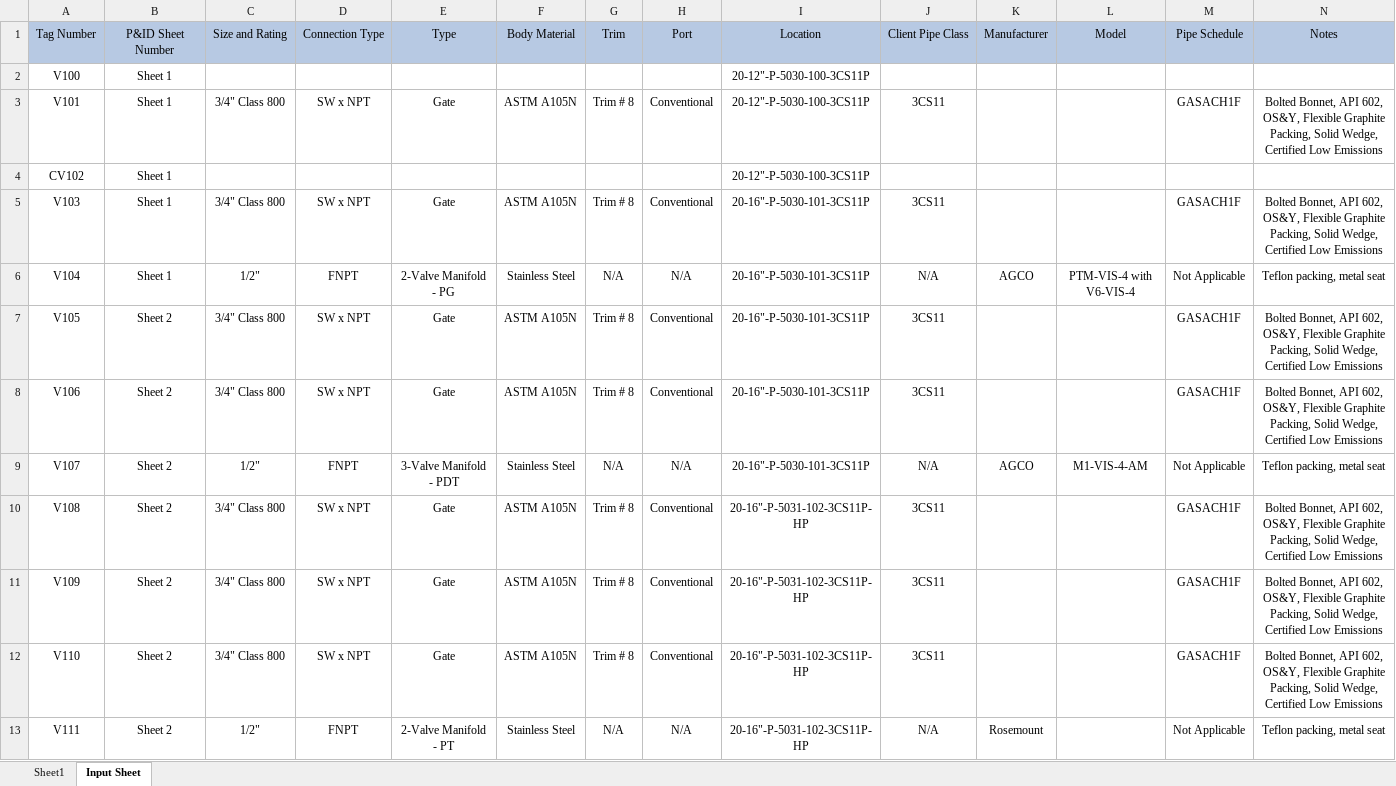
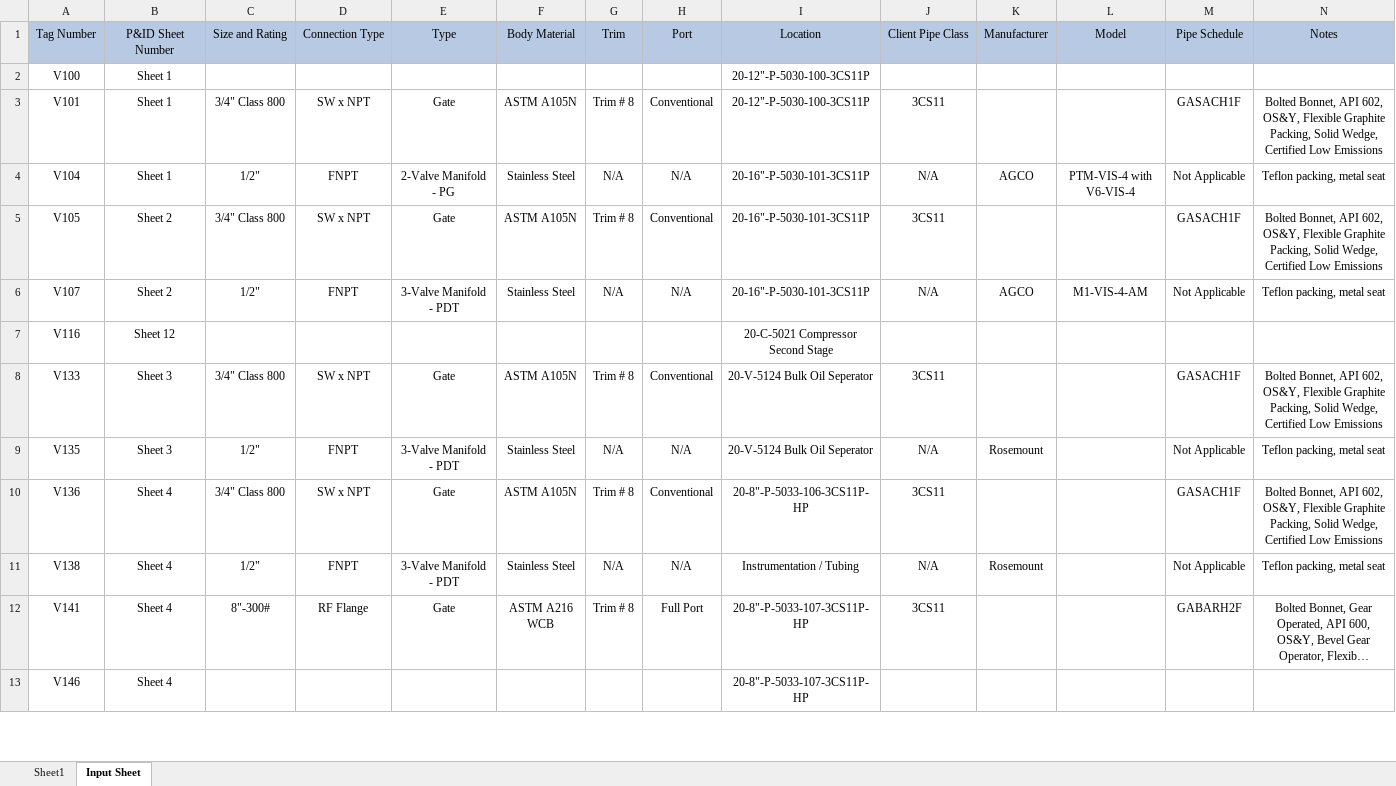
Before and after one commit to Mondkurry/MTR-EasyExcelTool, an Excel workbook: workbook1.xlsx, sheet Input Sheet, drawn as a sheet; only a part is shown; the shorter side is filled out with more unchanged rows; long unchanged cells end in …; values as stored, in another font and other column widths than the file's, no borders; the diff covers the shown part only; the diff names each change by its address in the sheet, - before the commit and + after, or states it on an @@ line.

Commit message:
Restructure code to seperate UpdateInputSheet.py

```diff
--- a/workbook1.xlsx (sheet Input Sheet)
+++ b/workbook1.xlsx (sheet Input Sheet)
-row 4: CV102 | Sheet 1 |  |  |  |  |  |  | 20-12"-P-5030-100-3CS11P
-row 5: V103 | Sheet 1 | 3/4" Class 800 | SW x NPT | Gate | ASTM A105N | Trim # 8 | Conventional | 20-16"-P-5030-101-3CS11P | 3CS11 |  |  | GASACH1F | Bolted Bonnet, API 602, OS&Y, Flexible Graphite Packing, Solid Wedge, Certified Low Emissions
-row 8: V106 | Sheet 2 | 3/4" Class 800 | SW x NPT | Gate | ASTM A105N | Trim # 8 | Conventional | 20-16"-P-5030-101-3CS11P | 3CS11 |  |  | GASACH1F | Bolted Bonnet, API 602, OS&Y, Flexible Graphite Packing, Solid Wedge, Certified Low Emissions
-row 10: V108 | Sheet 2 | 3/4" Class 800 | SW x NPT | Gate | ASTM A105N | Trim # 8 | Conventional | 20-16"-P-5031-102-3CS11P-HP | 3CS11 |  |  | GASACH1F | Bolted Bonnet, API 602, OS&Y, Flexible Graphite Packing, Solid Wedge, Certified Low Emissions
-row 11: V109 | Sheet 2 | 3/4" Class 800 | SW x NPT | Gate | ASTM A105N | Trim # 8 | Conventional | 20-16"-P-5031-102-3CS11P-HP | 3CS11 |  |  | GASACH1F | Bolted Bonnet, API 602, OS&Y, Flexible Graphite Packing, Solid Wedge, Certified Low Emissions
-row 12: V110 | Sheet 2 | 3/4" Class 800 | SW x NPT | Gate | ASTM A105N | Trim # 8 | Conventional | 20-16"-P-5031-102-3CS11P-HP | 3CS11 |  |  | GASACH1F | Bolted Bonnet, API 602, OS&Y, Flexible Graphite Packing, Solid Wedge, Certified Low Emissions
-row 13: V111 | Sheet 2 | 1/2" | FNPT | 2-Valve Manifold - PT | Stainless Steel | N/A | N/A | 20-16"-P-5031-102-3CS11P-HP | N/A | Rosemount |  | Not Applicable | Teflon packing, metal seat
```
Also changed, not shown: 64 removed rows elsewhere in this sheet, 3 other files.
